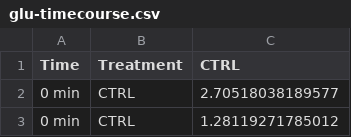
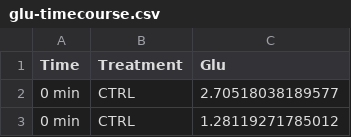
Before and after one commit to lanec-unifesspa/no-ptsd, a CSV file: neurochemistry/glu-timecourse.csv, drawn as a sheet; only a part is shown.

Commit message:
Update glu-timecourse.csv

```diff
--- a/neurochemistry/glu-timecourse.csv
+++ b/neurochemistry/glu-timecourse.csv
@@ -1,2 +1,2 @@
-Time,Treatment,CTRL
+Time,Treatment,Glu
 0 min,CTRL,2.70518038189577
```
